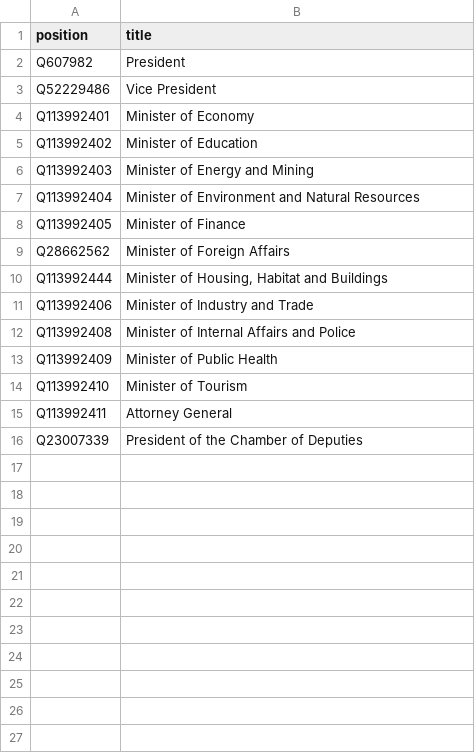
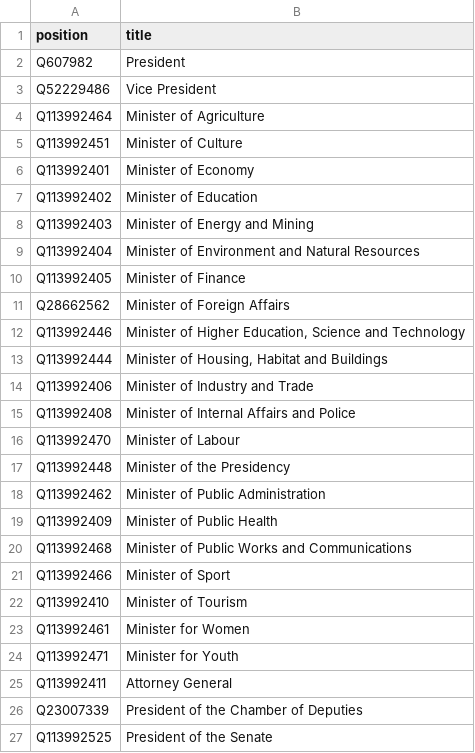
Before and after one commit to every-politician-scrapers/dominican-republic, a CSV file: wikidata/wanted-positions.csv, drawn as a sheet; the diff names each change by its address in the sheet, - before the commit and + after, or states it on an @@ line.

Commit message:
compare Senate Presidents

```diff
--- a/wikidata/wanted-positions.csv
+++ b/wikidata/wanted-positions.csv
+row 4: Q113992464 | Minister of Agriculture
+row 5: Q113992451 | Minister of Culture
+row 12: Q113992446 | Minister of Higher Education, Science and Technology
+row 16: Q113992470 | Minister of Labour
+row 17: Q113992448 | Minister of the Presidency
+row 18: Q113992462 | Minister of Public Administration
+row 20: Q113992468 | Minister of Public Works and Communications
+row 21: Q113992466 | Minister of Sport
+row 23: Q113992461 | Minister for Women
+row 24: Q113992471 | Minister for Youth
+row 27: Q113992525 | President of the Senate
```
Also changed, not shown: 7 other files.
